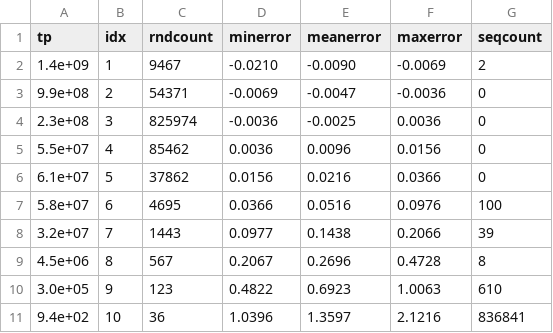
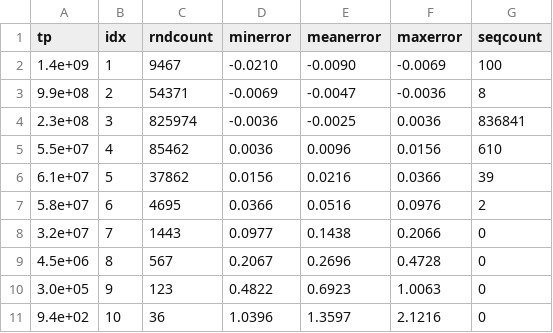
Before and after one commit to Fabse92/BA, a CSV file: Thesis/CSV/error_class/rnd_linreg_classes_on_seq.csv, drawn as a sheet.

```diff
--- a/Thesis/CSV/error_class/rnd_linreg_classes_on_seq.csv
+++ b/Thesis/CSV/error_class/rnd_linreg_classes_on_seq.csv
@@ -1,11 +1,11 @@
 tp,idx,rndcount,minerror,meanerror,maxerror,seqcount
-1.4e+09, 1,  9467,-0.0210,-0.0090,-0.0069,     2
-9.9e+08, 2, 54371,-0.0069,-0.0047,-0.0036,     0
-2.3e+08, 3,825974,-0.0036,-0.0025, 0.0036,     0
-5.5e+07, 4, 85462, 0.0036, 0.0096, 0.0156,     0
-6.1e+07, 5, 37862, 0.0156, 0.0216, 0.0366,     0
-5.8e+07, 6,  4695, 0.0366, 0.0516, 0.0976,   100
-3.2e+07, 7,  1443, 0.0977, 0.1438, 0.2066,    39
-4.5e+06, 8,   567, 0.2067, 0.2696, 0.4728,     8
-3.0e+05, 9,   123, 0.4822, 0.6923, 1.0063,   610
-9.4e+02,10,    36, 1.0396, 1.3597, 2.1216,836841
+1.4e+09, 1,  9467,-0.0210,-0.0090,-0.0069,   100
+9.9e+08, 2, 54371,-0.0069,-0.0047,-0.0036,     8
+2.3e+08, 3,825974,-0.0036,-0.0025, 0.0036,836841
+5.5e+07, 4, 85462, 0.0036, 0.0096, 0.0156,   610
+6.1e+07, 5, 37862, 0.0156, 0.0216, 0.0366,    39
+5.8e+07, 6,  4695, 0.0366, 0.0516, 0.0976,     2
+3.2e+07, 7,  1443, 0.0977, 0.1438, 0.2066,     0
+4.5e+06, 8,   567, 0.2067, 0.2696, 0.4728,     0
+3.0e+05, 9,   123, 0.4822, 0.6923, 1.0063,     0
+9.4e+02,10,    36, 1.0396, 1.3597, 2.1216,     0
```
Also changed, not shown: Thesis/CSV/error_class/rnd_linreg_classes_on_seq_good.csv, Thesis/CSV/error_class/seq_linreg_classes_on_rnd_good.csv, 12 other files.
